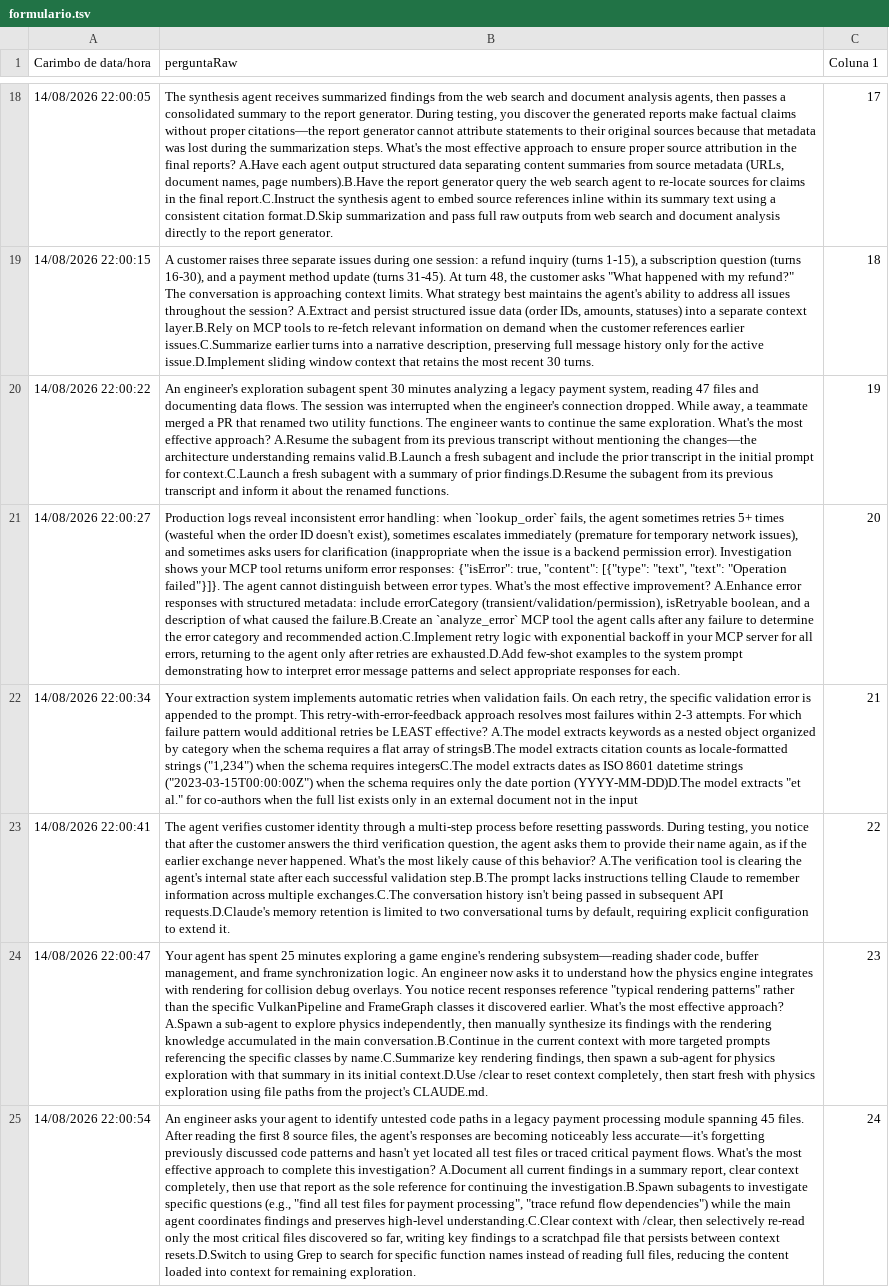
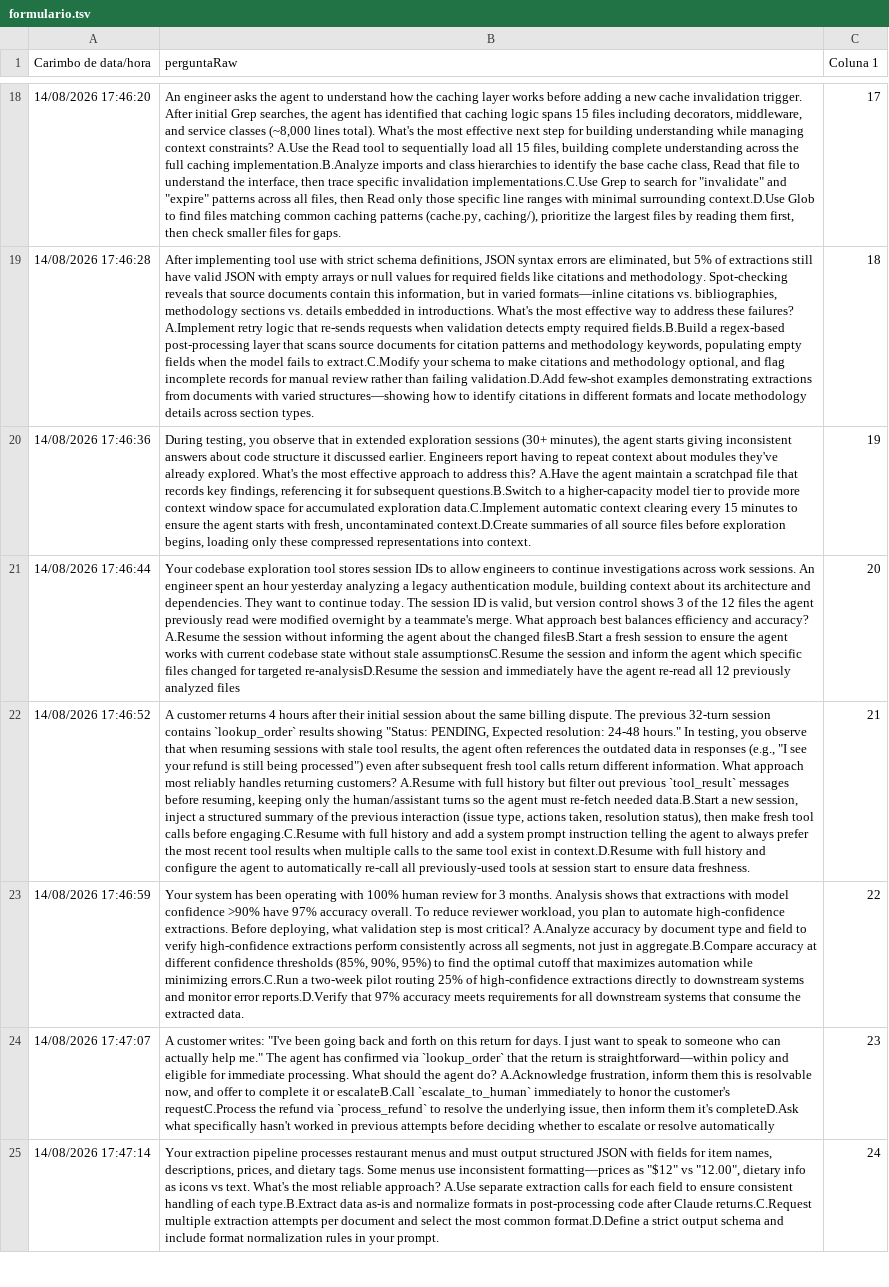
Before and after one commit to slackwarecps/desafio-fotos, a TSV file: formularios/formulario.tsv, drawn as a sheet; only a part is shown, gaps mark what is left out; the diff covers the shown part only; the diff names each change by its address in the sheet, - before the commit and + after, or states it on an @@ line.

```diff
--- a/formularios/formulario.tsv
+++ b/formularios/formulario.tsv
-A18 (Carimbo de data/hora): 14/08/2026 22:00:05
+A18 (Carimbo de data/hora): 14/08/2026 17:46:20
-B18 (perguntaRaw): The synthesis agent receives summarized findings from the web search and document analysis agents, then passes a consolidated summary to the report generator. During testing, you discover the generated reports make factual claims without proper citations—the report generator cannot attribute statements to their original sources because that metadata was lost during the summarization steps. What's the most effective approach to ensure proper source attribution in the final reports? A.Have each agent output structured data separating content summaries from source metadata (URLs, document names, page numbers).B.Have the report generator query the web search agent to re-locate sources for claims in the final report.C.Instruct the synthesis agent to embed source references inline within its summary text using a consistent citation format.D.Skip summarization and pass full raw outputs from web search and document analysis directly to the report generator.
+B18 (perguntaRaw): An engineer asks the agent to understand how the caching layer works before adding a new cache invalidation trigger. After initial Grep searches, the agent has identified that caching logic spans 15 files including decorators, middleware, and service classes (~8,000 lines total). What's the most effective next step for building understanding while managing context constraints? A.Use the Read tool to sequentially load all 15 files, building complete understanding across the full caching implementation.B.Analyze imports and class hierarchies to identify the base cache class, Read that file to understand the interface, then trace specific invalidation implementations.C.Use Grep to search for "invalidate" and "expire" patterns across all files, then Read only those specific line ranges with minimal surrounding context.D.Use Glob to find files matching common caching patterns (cache.py, caching/), prioritize the largest files by reading them first, then check smaller files for gaps.
-A19 (Carimbo de data/hora): 14/08/2026 22:00:15
+A19 (Carimbo de data/hora): 14/08/2026 17:46:28
-B19 (perguntaRaw): A customer raises three separate issues during one session: a refund inquiry (turns 1-15), a subscription question (turns 16-30), and a payment method update (turns 31-45). At turn 48, the customer asks "What happened with my refund?" The conversation is approaching context limits. What strategy best maintains the agent's ability to address all issues throughout the session? A.Extract and persist structured issue data (order IDs, amounts, statuses) into a separate context layer.B.Rely on MCP tools to re-fetch relevant information on demand when the customer references earlier issues.C.Summarize earlier turns into a narrative description, preserving full message history only for the active issue.D.Implement sliding window context that retains the most recent 30 turns.
+B19 (perguntaRaw): After implementing tool use with strict schema definitions, JSON syntax errors are eliminated, but 5% of extractions still have valid JSON with empty arrays or null values for required fields like citations and methodology. Spot-checking reveals that source documents contain this information, but in varied formats—inline citations vs. bibliographies, methodology sections vs. details embedded in introductions. What's the most effective way to address these failures? A.Implement retry logic that re-sends requests when validation detects empty required fields.B.Build a regex-based post-processing layer that scans source documents for citation patterns and methodology keywords, populating empty fields when the model fails to extract.C.Modify your schema to make citations and methodology optional, and flag incomplete records for manual review rather than failing validation.D.Add few-shot examples demonstrating extractions from documents with varied structures—showing how to identify citations in different formats and locate methodology details across section types.
-A20 (Carimbo de data/hora): 14/08/2026 22:00:22
+A20 (Carimbo de data/hora): 14/08/2026 17:46:36
-B20 (perguntaRaw): An engineer's exploration subagent spent 30 minutes analyzing a legacy payment system, reading 47 files and documenting data flows. The session was interrupted when the engineer's connection dropped. While away, a teammate merged a PR that renamed two utility functions. The engineer wants to continue the same exploration. What's the most effective approach? A.Resume the subagent from its previous transcript without mentioning the changes—the architecture understanding remains valid.B.Launch a fresh subagent and include the prior transcript in the initial prompt for context.C.Launch a fresh subagent with a summary of prior findings.D.Resume the subagent from its previous transcript and inform it about the renamed functions.
+B20 (perguntaRaw): During testing, you observe that in extended exploration sessions (30+ minutes), the agent starts giving inconsistent answers about code structure it discussed earlier. Engineers report having to repeat context about modules they've already explored. What's the most effective approach to address this? A.Have the agent maintain a scratchpad file that records key findings, referencing it for subsequent questions.B.Switch to a higher-capacity model tier to provide more context window space for accumulated exploration data.C.Implement automatic context clearing every 15 minutes to ensure the agent starts with fresh, uncontaminated context.D.Create summaries of all source files before exploration begins, loading only these compressed representations into context.
-A21 (Carimbo de data/hora): 14/08/2026 22:00:27
+A21 (Carimbo de data/hora): 14/08/2026 17:46:44
-B21 (perguntaRaw): Production logs reveal inconsistent error handling: when `lookup_order` fails, the agent sometimes retries 5+ times (wasteful when the order ID doesn't exist), sometimes escalates immediately (premature for temporary network issues), and sometimes asks users for clarification (inappropriate when the issue is a backend permission error). Investigation shows your MCP tool returns uniform error responses: {"isError": true, "content": [{"type": "text", "text": "Operation failed"}]}. The agent cannot distinguish between error types. What's the most effective improvement? A.Enhance error responses with structured metadata: include errorCategory (transient/validation/permission), isRetryable boolean, and a description of what caused the failure.B.Create an `analyze_error` MCP tool the agent calls after any failure to determine the error category and recommended action.C.Implement retry logic with exponential backoff in your MCP server for all errors, returning to the agent only after retries are exhausted.D.Add few-shot examples to the system prompt demonstrating how to interpret error message patterns and select appropriate responses for each.
+B21 (perguntaRaw): Your codebase exploration tool stores session IDs to allow engineers to continue investigations across work sessions. An engineer spent an hour yesterday analyzing a legacy authentication module, building context about its architecture and dependencies. They want to continue today. The session ID is valid, but version control shows 3 of the 12 files the agent previously read were modified overnight by a teammate's merge. What approach best balances efficiency and accuracy? A.Resume the session without informing the agent about the changed filesB.Start a fresh session to ensure the agent works with current codebase state without stale assumptionsC.Resume the session and inform the agent which specific files changed for targeted re-analysisD.Resume the session and immediately have the agent re-read all 12 previously analyzed files
-A22 (Carimbo de data/hora): 14/08/2026 22:00:34
+A22 (Carimbo de data/hora): 14/08/2026 17:46:52
-B22 (perguntaRaw): Your extraction system implements automatic retries when validation fails. On each retry, the specific validation error is appended to the prompt. This retry-with-error-feedback approach resolves most failures within 2-3 attempts. For which failure pattern would additional retries be LEAST effective? A.The model extracts keywords as a nested object organized by category when the schema requires a flat array of stringsB.The model extracts citation counts as locale-formatted strings ("1,234") when the schema requires integersC.The model extracts dates as ISO 8601 datetime strings ("2023-03-15T00:00:00Z") when the schema requires only the date portion (YYYY-MM-DD)D.The model extracts "et al." for co-authors when the full list exists only in an external document not in the input
+B22 (perguntaRaw): A customer returns 4 hours after their initial session about the same billing dispute. The previous 32-turn session contains `lookup_order` results showing "Status: PENDING, Expected resolution: 24-48 hours." In testing, you observe that when resuming sessions with stale tool results, the agent often references the outdated data in responses (e.g., "I see your refund is still being processed") even after subsequent fresh tool calls return different information. What approach most reliably handles returning customers? A.Resume with full history but filter out previous `tool_result` messages before resuming, keeping only the human/assistant turns so the agent must re-fetch needed data.B.Start a new session, inject a structured summary of the previous interaction (issue type, actions taken, resolution status), then make fresh tool calls before engaging.C.Resume with full history and add a system prompt instruction telling the agent to always prefer the most recent tool results when multiple calls to the same tool exist in context.D.Resume with full history and configure the agent to automatically re-call all previously-used tools at session start to ensure data freshness.
-A23 (Carimbo de data/hora): 14/08/2026 22:00:41
+A23 (Carimbo de data/hora): 14/08/2026 17:46:59
-B23 (perguntaRaw): The agent verifies customer identity through a multi-step process before resetting passwords. During testing, you notice that after the customer answers the third verification question, the agent asks them to provide their name again, as if the earlier exchange never happened. What's the most likely cause of this behavior? A.The verification tool is clearing the agent's internal state after each successful validation step.B.The prompt lacks instructions telling Claude to remember information across multiple exchanges.C.The conversation history isn't being passed in subsequent API requests.D.Claude's memory retention is limited to two conversational turns by default, requiring explicit configuration to extend it.
+B23 (perguntaRaw): Your system has been operating with 100% human review for 3 months. Analysis shows that extractions with model confidence >90% have 97% accuracy overall. To reduce reviewer workload, you plan to automate high-confidence extractions. Before deploying, what validation step is most critical? A.Analyze accuracy by document type and field to verify high-confidence extractions perform consistently across all segments, not just in aggregate.B.Compare accuracy at different confidence thresholds (85%, 90%, 95%) to find the optimal cutoff that maximizes automation while minimizing errors.C.Run a two-week pilot routing 25% of high-confidence extractions directly to downstream systems and monitor error reports.D.Verify that 97% accuracy meets requirements for all downstream systems that consume the extracted data.
-A24 (Carimbo de data/hora): 14/08/2026 22:00:47
+A24 (Carimbo de data/hora): 14/08/2026 17:47:07
-B24 (perguntaRaw): Your agent has spent 25 minutes exploring a game engine's rendering subsystem—reading shader code, buffer management, and frame synchronization logic. An engineer now asks it to understand how the physics engine integrates with rendering for collision debug overlays. You notice recent responses reference "typical rendering patterns" rather than the specific VulkanPipeline and FrameGraph classes it discovered earlier. What's the most effective approach? A.Spawn a sub-agent to explore physics independently, then manually synthesize its findings with the rendering knowledge accumulated in the main conversation.B.Continue in the current context with more targeted prompts referencing the specific classes by name.C.Summarize key rendering findings, then spawn a sub-agent for physics exploration with that summary in its initial context.D.Use /clear to reset context completely, then start fresh with physics exploration using file paths from the project's CLAUDE.md.
+B24 (perguntaRaw): A customer writes: "I've been going back and forth on this return for days. I just want to speak to someone who can actually help me." The agent has confirmed via `lookup_order` that the return is straightforward—within policy and eligible for immediate processing. What should the agent do? A.Acknowledge frustration, inform them this is resolvable now, and offer to complete it or escalateB.Call `escalate_to_human` immediately to honor the customer's requestC.Process the refund via `process_refund` to resolve the underlying issue, then inform them it's completeD.Ask what specifically hasn't worked in previous attempts before deciding whether to escalate or resolve automatically
-A25 (Carimbo de data/hora): 14/08/2026 22:00:54
+A25 (Carimbo de data/hora): 14/08/2026 17:47:14
-B25 (perguntaRaw): An engineer asks your agent to identify untested code paths in a legacy payment processing module spanning 45 files. After reading the first 8 source files, the agent's responses are becoming noticeably less accurate—it's forgetting previously discussed code patterns and hasn't yet located all test files or traced critical payment flows. What's the most effective approach to complete this investigation? A.Document all current findings in a summary report, clear context completely, then use that report as the sole reference for continuing the investigation.B.Spawn subagents to investigate specific questions (e.g., "find all test files for payment processing", "trace refund flow dependencies") while the main agent coordinates findings and preserves high-level understanding.C.Clear context with /clear, then selectively re-read only the most critical files discovered so far, writing key findings to a scratchpad file that persists between context resets.D.Switch to using Grep to search for specific function names instead of reading full files, reducing the content loaded into context for remaining exploration.
+B25 (perguntaRaw): Your extraction pipeline processes restaurant menus and must output structured JSON with fields for item names, descriptions, prices, and dietary tags. Some menus use inconsistent formatting—prices as "$12" vs "12.00", dietary info as icons vs text. What's the most reliable approach? A.Use separate extraction calls for each field to ensure consistent handling of each type.B.Extract data as-is and normalize formats in post-processing code after Claude returns.C.Request multiple extraction attempts per document and select the most common format.D.Define a strict output schema and include format normalization rules in your prompt.
```
Also changed, not shown: 103 edited cells elsewhere in this file, 12 other files.
